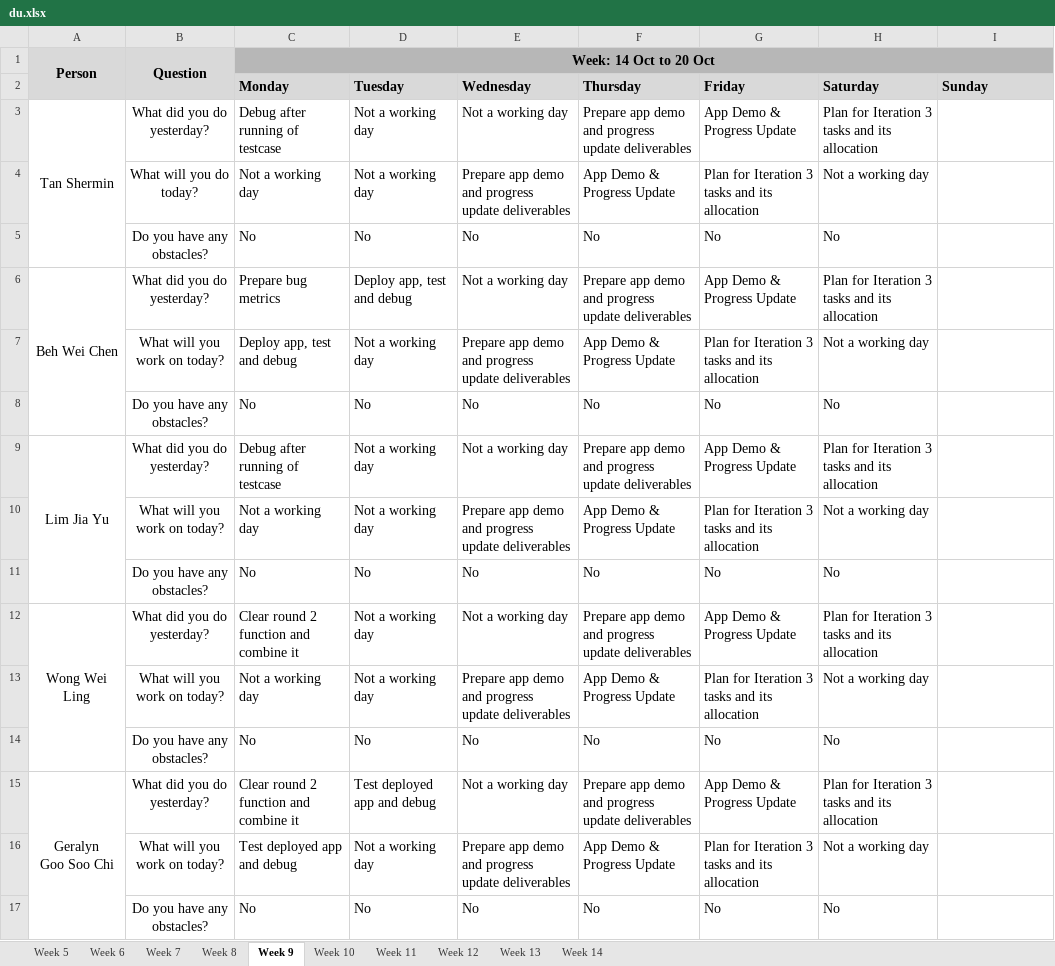
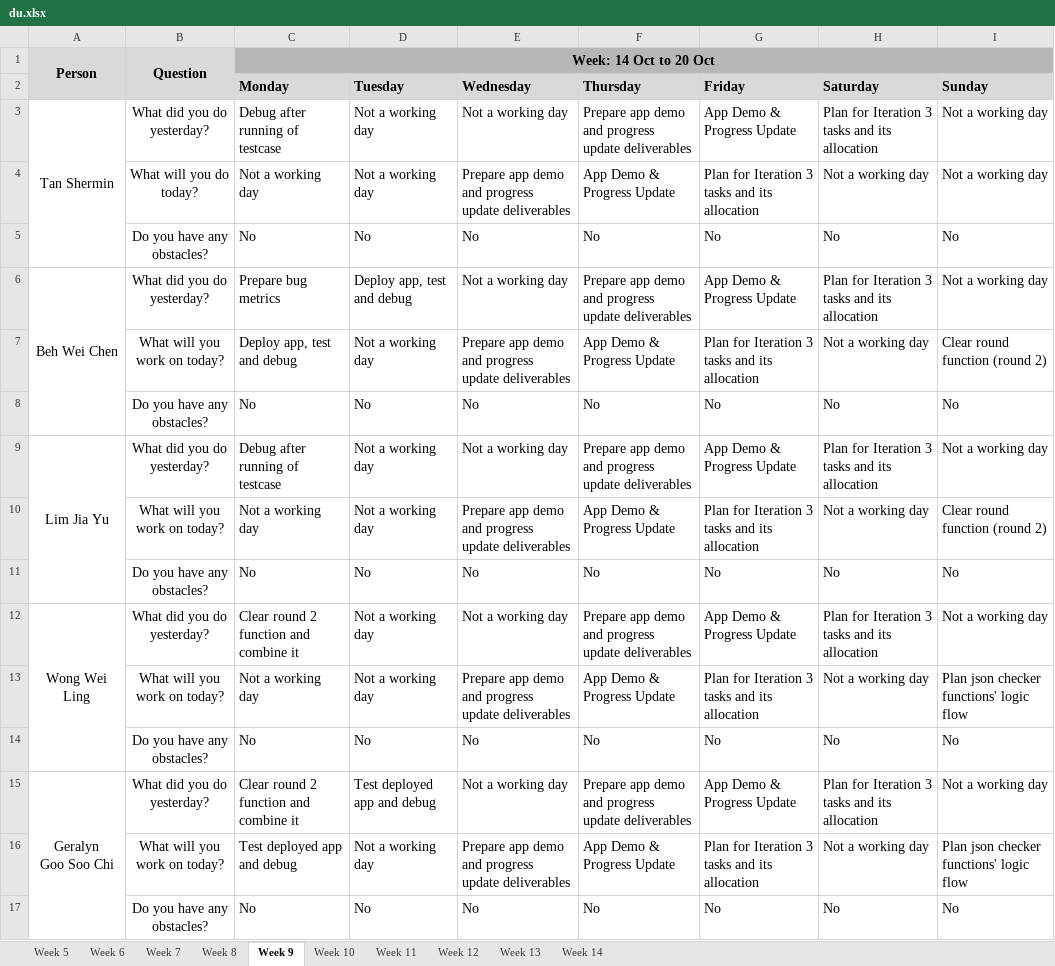
Before and after one commit to weichen-0/Bidding-Online-System, an Excel workbook: metrics/du.xlsx, sheet Week 9, drawn as a sheet; values as stored, in another font and other column widths than the file's, no borders; the diff names each change by its address in the sheet, - before the commit and + after, or states it on an @@ line.

Commit message:
Update du.xlsx (FOR 20 OCT)

```diff
--- a/metrics/du.xlsx (sheet Week 9)
+++ b/metrics/du.xlsx (sheet Week 9)
-I3:I4 (Sunday): (empty)
+I3:I4 (Sunday): Not a working day
-I5 (Sunday): (empty)
+I5 (Sunday): No
-I6 (Sunday): (empty)
+I6 (Sunday): Not a working day
-I7 (Sunday): (empty)
+I7 (Sunday): Clear round function (round 2)
-I8 (Sunday): (empty)
+I8 (Sunday): No
-I9 (Sunday): (empty)
+I9 (Sunday): Not a working day
-I10 (Sunday): (empty)
+I10 (Sunday): Clear round function (round 2)
-I11 (Sunday): (empty)
+I11 (Sunday): No
-I12 (Sunday): (empty)
+I12 (Sunday): Not a working day
-I13 (Sunday): (empty)
+I13 (Sunday): Plan json checker functions' logic flow
-I14 (Sunday): (empty)
+I14 (Sunday): No
-I15 (Sunday): (empty)
+I15 (Sunday): Not a working day
-I16 (Sunday): (empty)
+I16 (Sunday): Plan json checker functions' logic flow
-I17 (Sunday): (empty)
+I17 (Sunday): No
```
